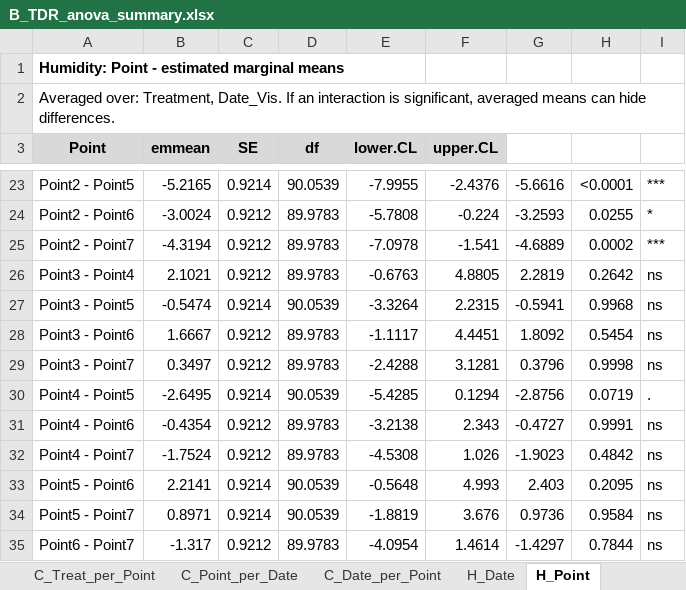
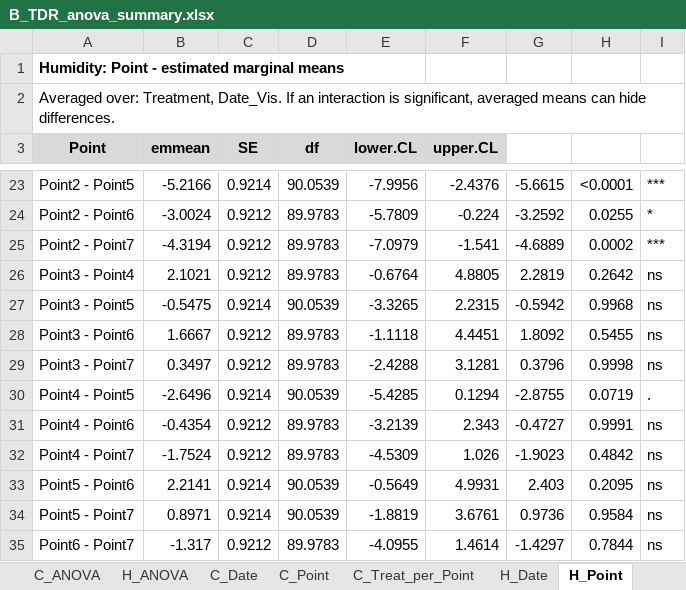
Before and after one commit to heatherakb/Belanger, an Excel workbook: outputs/tables/B_TDR_anova_summary.xlsx, sheet H_Point, drawn as a sheet; only a part is shown, gaps mark what is left out; values as stored, in another font and other column widths than the file's, no borders; conditional formats not drawn; the diff covers the shown part only; the diff names each change by its address in the sheet, - before the commit and + after, or states it on an @@ line.

```diff
--- a/outputs/tables/B_TDR_anova_summary.xlsx (sheet H_Point)
+++ b/outputs/tables/B_TDR_anova_summary.xlsx (sheet H_Point)
-sheet tab: C_Point_per_Date
-sheet tab: C_Date_per_Point
-B23 (emmean): -5.2165
+B23 (emmean): -5.2166
-E23 (lower.CL): -7.9955
+E23 (lower.CL): -7.9956
-G23: -5.6616
+G23: -5.6615
-E24 (lower.CL): -5.7808
+E24 (lower.CL): -5.7809
-G24: -3.2593
+G24: -3.2592
-E25 (lower.CL): -7.0978
+E25 (lower.CL): -7.0979
-E26 (lower.CL): -0.6763
+E26 (lower.CL): -0.6764
-B27 (emmean): -0.5474
+B27 (emmean): -0.5475
-E27 (lower.CL): -3.3264
+E27 (lower.CL): -3.3265
-G27: -0.5941
+G27: -0.5942
-E28 (lower.CL): -1.1117
+E28 (lower.CL): -1.1118
-H28: 0.5454
+H28: 0.5455
-B30 (emmean): -2.6495
+B30 (emmean): -2.6496
-G30: -2.8756
+G30: -2.8755
-E31 (lower.CL): -3.2138
+E31 (lower.CL): -3.2139
-E32 (lower.CL): -4.5308
+E32 (lower.CL): -4.5309
-E33 (lower.CL): -0.5648
+E33 (lower.CL): -0.5649
-F33 (upper.CL): 4.993
+F33 (upper.CL): 4.9931
-F34 (upper.CL): 3.676
+F34 (upper.CL): 3.6761
-E35 (lower.CL): -4.0954
+E35 (lower.CL): -4.0955
```
Also changed, not shown: 39 edited cells elsewhere in this sheet, sheet Sig_contrasts, sheet H_Date, sheet C_Date, sheet H_Treat_per_Point, sheet C_Treat_per_Point, sheet ANOVA_all, 3 more sheets, other sheet tabs, outputs/tables/TDR_Belanger_results.xlsx, 7 other files.
